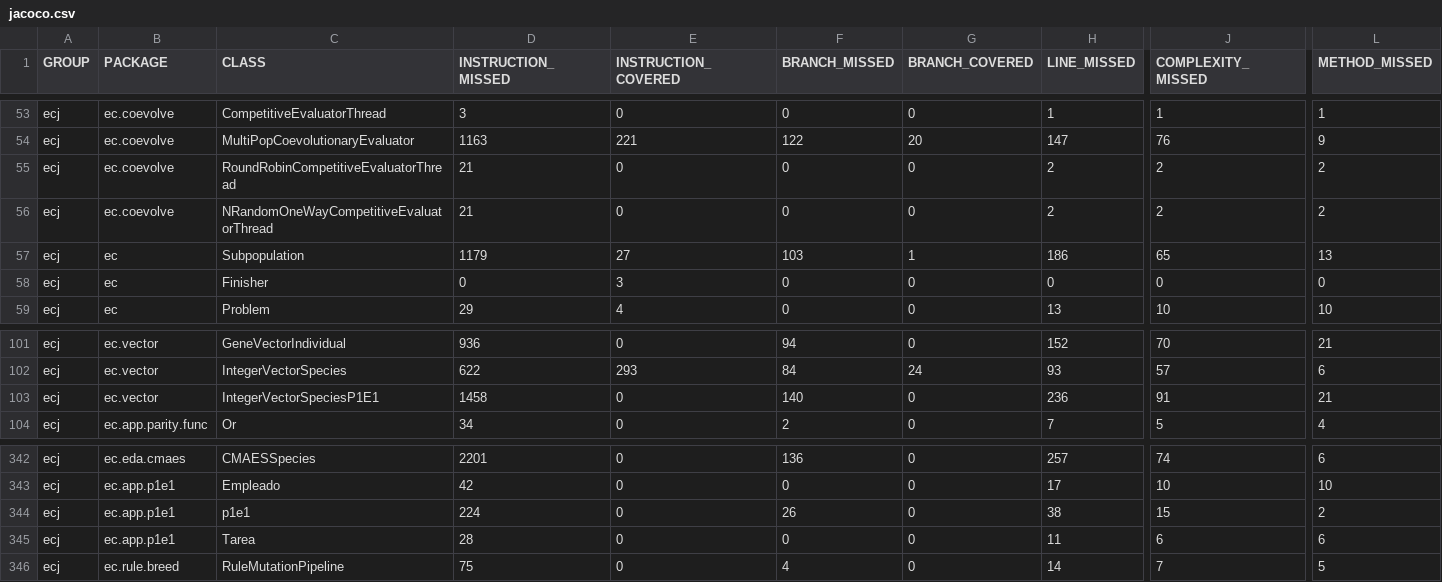
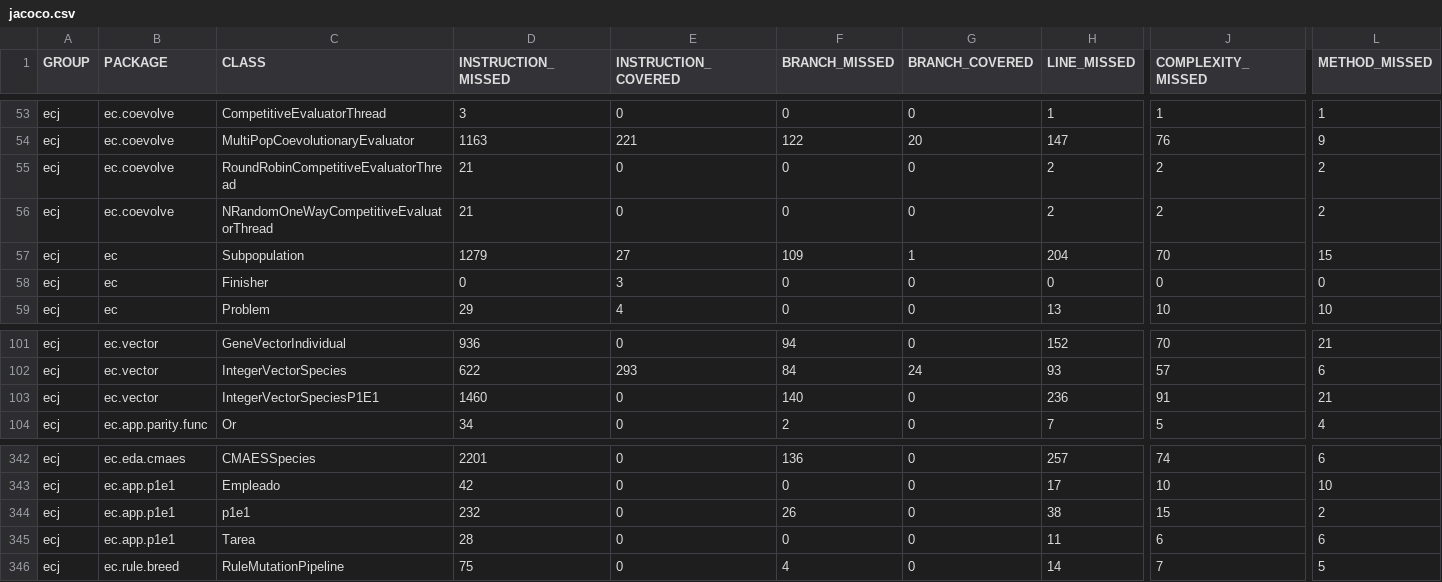
Before and after one commit to martintadashi/distribucionalumnos, a CSV file: target/site/jacoco/jacoco.csv, drawn as a sheet; only a part is shown, gaps mark what is left out; the diff names each change by its address in the sheet, - before the commit and + after, or states it on an @@ line.

```diff
--- a/target/site/jacoco/jacoco.csv
+++ b/target/site/jacoco/jacoco.csv
-D57 (INSTRUCTION_MISSED): 1179
+D57 (INSTRUCTION_MISSED): 1279
-F57 (BRANCH_MISSED): 103
+F57 (BRANCH_MISSED): 109
-H57 (LINE_MISSED): 186
+H57 (LINE_MISSED): 204
-J57 (COMPLEXITY_MISSED): 65
+J57 (COMPLEXITY_MISSED): 70
-L57 (METHOD_MISSED): 13
+L57 (METHOD_MISSED): 15
-D103 (INSTRUCTION_MISSED): 1458
+D103 (INSTRUCTION_MISSED): 1460
-D344 (INSTRUCTION_MISSED): 224
+D344 (INSTRUCTION_MISSED): 232
```
Also changed, not shown: solucion.csv, 52 other files.
